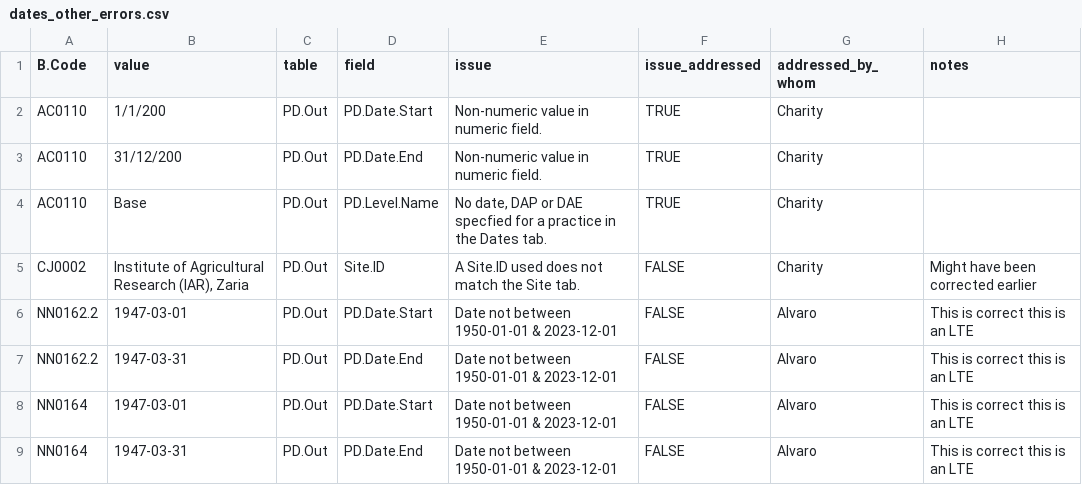
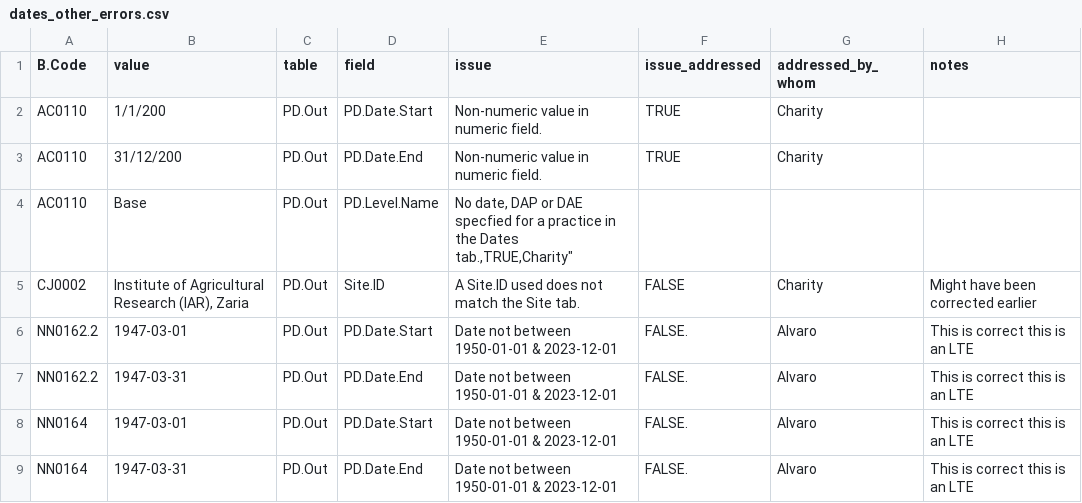
Before and after one commit to CIAT/ERA_dev, a CSV file: data/data_entry/industrious_elephant_2023/data_issues/dates_other_errors.csv, drawn as a sheet.

Commit message:
Update dates_other_errors.csv

```diff
--- a/data/data_entry/industrious_elephant_2023/data_issues/dates_other_errors.csv
+++ b/data/data_entry/industrious_elephant_2023/data_issues/dates_other_errors.csv
@@ -3,7 +3,7 @@ AC0110,1/1/200,PD.Out,PD.Date.Start,Non-numeric value in numeric field.,TRUE,"Ch
 AC0110,31/12/200,PD.Out,PD.Date.End,Non-numeric value in numeric field.,TRUE,"Charity",""
-AC0110,Base,PD.Out,PD.Level.Name,"No date, DAP or DAE specfied for a practice in the Dates tab.",TRUE,"Charity",""
+AC0110,Base,PD.Out,PD.Level.Name,"No date, DAP or DAE specfied for a practice in the Dates tab.,TRUE,"Charity",""
 CJ0002,"Institute of Agricultural Research (IAR), Zaria",PD.Out,Site.ID,A Site.ID used  does not match the Site tab.,FALSE,"Charity","Might have been corrected earlier"
-NN0162.2,1947-03-01,PD.Out,PD.Date.Start,Date not between 1950-01-01 & 2023-12-01,FALSE,"Alvaro","This is correct this is an LTE"
-NN0162.2,1947-03-31,PD.Out,PD.Date.End,Date not between 1950-01-01 & 2023-12-01,FALSE,"Alvaro","This is correct this is an LTE"
-NN0164,1947-03-01,PD.Out,PD.Date.Start,Date not between 1950-01-01 & 2023-12-01,FALSE,"Alvaro","This is correct this is an LTE"
-NN0164,1947-03-31,PD.Out,PD.Date.End,Date not between 1950-01-01 & 2023-12-01,FALSE,"Alvaro","This is correct this is an LTE"
+NN0162.2,1947-03-01,PD.Out,PD.Date.Start,Date not between 1950-01-01 & 2023-12-01,FALSE.,"Alvaro","This is correct this is an LTE"
+NN0162.2,1947-03-31,PD.Out,PD.Date.End,Date not between 1950-01-01 & 2023-12-01,FALSE.,"Alvaro","This is correct this is an LTE"
+NN0164,1947-03-01,PD.Out,PD.Date.Start,Date not between 1950-01-01 & 2023-12-01,FALSE.,"Alvaro","This is correct this is an LTE"
+NN0164,1947-03-31,PD.Out,PD.Date.End,Date not between 1950-01-01 & 2023-12-01,FALSE.,"Alvaro","This is correct this is an LTE"
```
